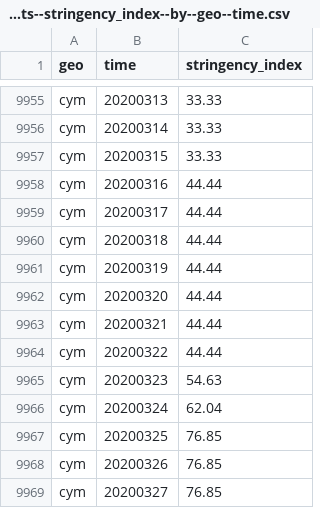
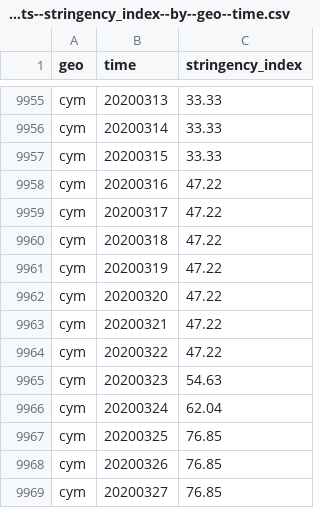
Before and after one commit to open-numbers/ddf--open_numbers--covid_government_response, a CSV file: ddf--datapoints--stringency_index--by--geo--time.csv, drawn as a sheet; only a part is shown, gaps mark what is left out.

```diff
--- a/ddf--datapoints--stringency_index--by--geo--time.csv
+++ b/ddf--datapoints--stringency_index--by--geo--time.csv
@@ -9957,9 +9957,9 @@ cym,20200314,33.33
 cym,20200315,33.33
-cym,20200316,44.44
-cym,20200317,44.44
-cym,20200318,44.44
-cym,20200319,44.44
-cym,20200320,44.44
-cym,20200321,44.44
-cym,20200322,44.44
+cym,20200316,47.22
+cym,20200317,47.22
+cym,20200318,47.22
+cym,20200319,47.22
+cym,20200320,47.22
+cym,20200321,47.22
+cym,20200322,47.22
 cym,20200323,54.63
```
Also changed, not shown: ddf--datapoints--c8_international_travel_controls--by--geo--time.csv, ddf--datapoints--containment_health_index--by--geo--time.csv, 12 other files.
